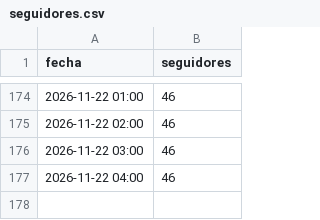
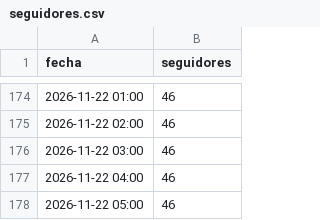
Before and after one commit to carrito-azul/caminos-divinos-publicador, a CSV file: seguidores.csv, drawn as a sheet; only a part is shown, gaps mark what is left out; the diff names each change by its address in the sheet, - before the commit and + after, or states it on an @@ line.

Commit message:
Actualiza calendario y metricas

```diff
--- a/seguidores.csv
+++ b/seguidores.csv
+row 178: 2026-11-22 05:00 | 46
```
